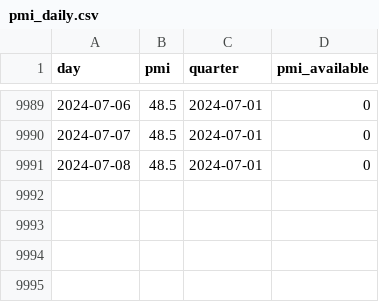
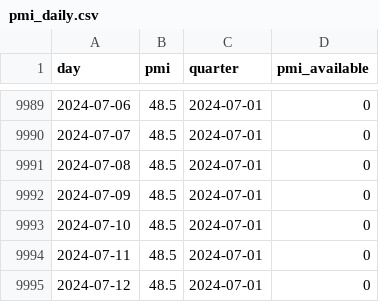
Before and after one commit to SchneckerI/nowcasting_with_news_sentiment, a CSV file: 02_data_tidy/pmi_daily.csv, drawn as a sheet; only a part is shown, gaps mark what is left out.

```diff
--- a/02_data_tidy/pmi_daily.csv
+++ b/02_data_tidy/pmi_daily.csv
@@ -9991 +9991,5 @@
 2024-07-08,48.5,2024-07-01,0
+2024-07-09,48.5,2024-07-01,0
+2024-07-10,48.5,2024-07-01,0
+2024-07-11,48.5,2024-07-01,0
+2024-07-12,48.5,2024-07-01,0
```
Also changed, not shown: 02_data_tidy/gdp_latest_vintage.csv, 4 other files.
